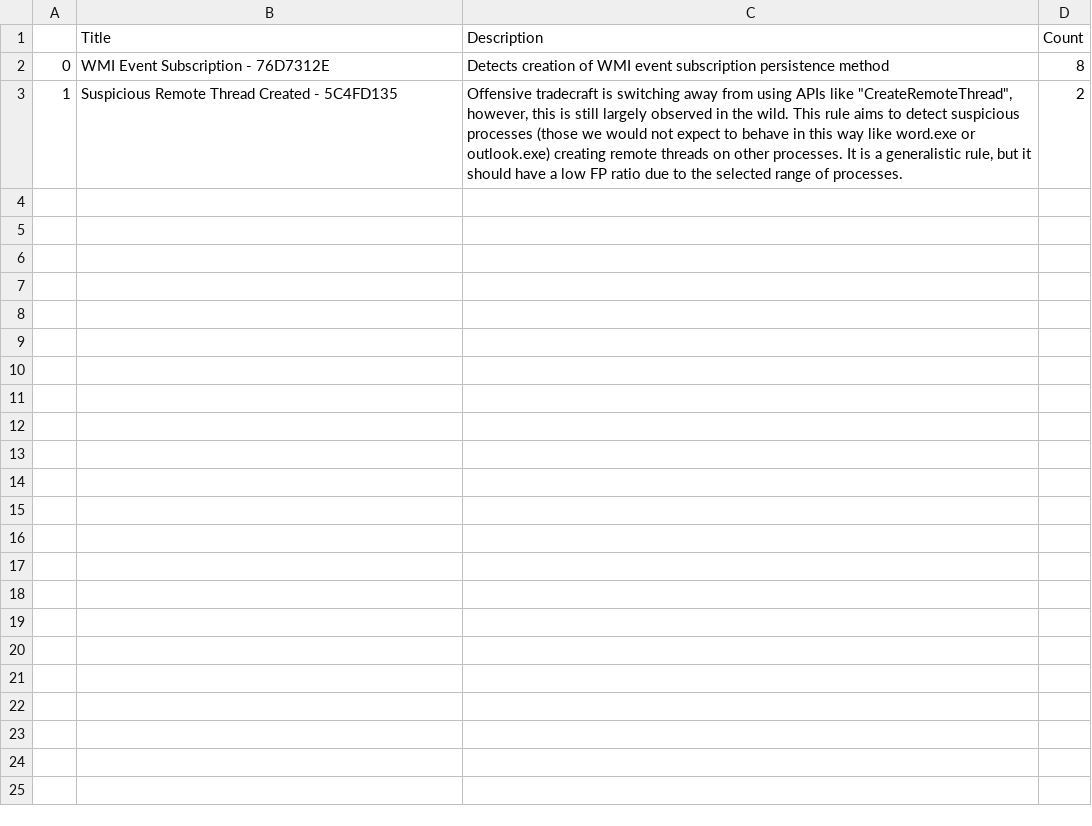
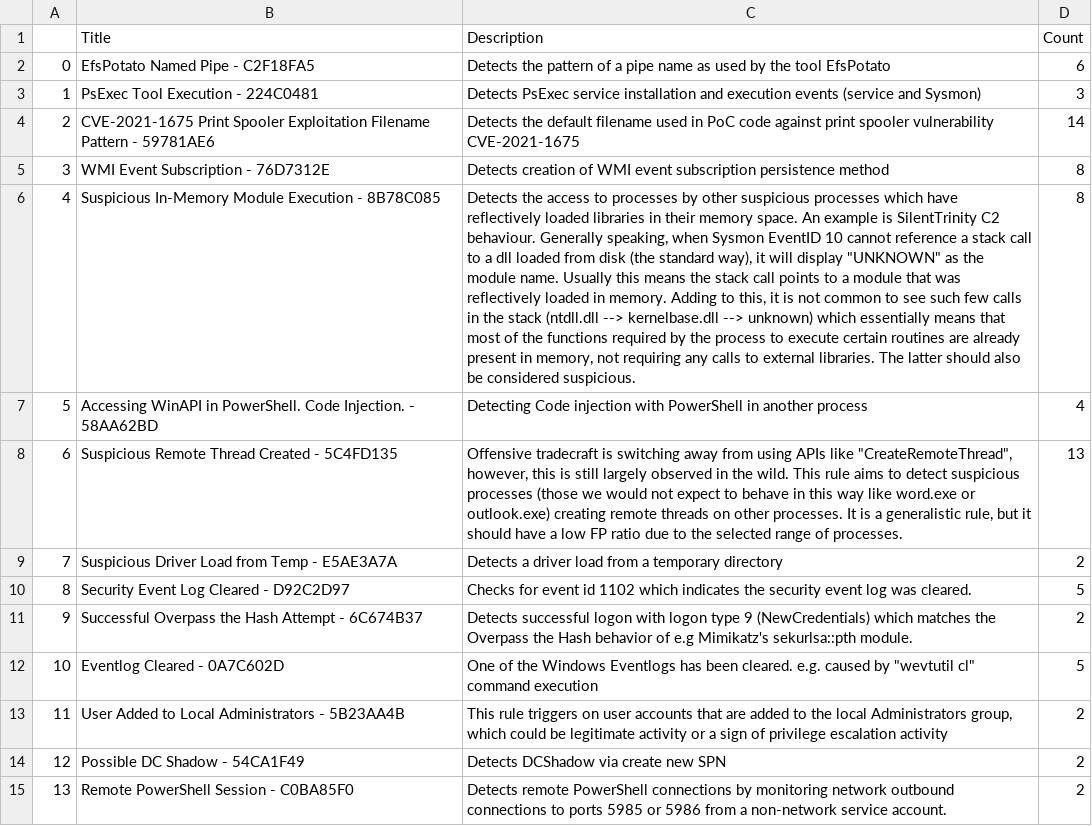
Before and after one commit to Lyc4on/EvtXHunt, a CSV file: temp/sub/Summary.csv, drawn as a sheet; addresses are those after the commit; the diff names each change by its address in the sheet, - before the commit and + after, or states it on an @@ line.

```diff
--- a/temp/sub/Summary.csv
+++ b/temp/sub/Summary.csv
+row 2: 0 | EfsPotato Named Pipe - C2F18FA5 | Detects the pattern of a pipe name as used by the tool EfsPotato | 6
+row 3: 1 | PsExec Tool Execution - 224C0481 | Detects PsExec service installation and execution events (service and Sysmon) | 3
+row 4: 2 | CVE-2021-1675 Print Spooler Exploitation Filename Pattern - 59781AE6 | Detects the default filename used in PoC code against print spooler vulnerability CVE-2021-1675 | 14
-A5: 0
+A5: 3
+row 6: 4 | Suspicious In-Memory Module Execution - 8B78C085 | Detects the access to processes by other suspicious processes which have reflectively loaded libraries in their memory space. An example is SilentTrinity C2 behaviour. Generally speaking, when Sysmon EventID 10 cannot reference a stack call to a dll loaded from disk (the standard way), it will display "UNKNOWN" as the module name. Usually this means the stack call points to a module that was reflectively loaded in memory. Adding to this, it is not common to see such few calls in the stack (ntdll.dll --> kernelbase.dll --> unknown) which essentially means that most of the functions required by the process to execute certain routines are already present in memory, not requiring any calls to external libraries. The latter should also be considered suspicious. | 8
+row 7: 5 | Accessing WinAPI in PowerShell. Code Injection. - 58AA62BD | Detecting Code injection with PowerShell in another process | 4
-A8: 1
+A8: 6
-D8 (Count): 2
+D8 (Count): 13
+row 9: 7 | Suspicious Driver Load from Temp - E5AE3A7A | Detects a driver load from a temporary directory | 2
+row 10: 8 | Security Event Log Cleared - D92C2D97 | Checks for event id 1102 which indicates the security event log was cleared. | 5
+row 11: 9 | Successful Overpass the Hash Attempt - 6C674B37 | Detects successful logon with logon type 9 (NewCredentials) which matches the Overpass the Hash behavior of e.g Mimikatz's sekurlsa::pth module. | 2
+row 12: 10 | Eventlog Cleared - 0A7C602D | One of the Windows Eventlogs has been cleared. e.g. caused by "wevtutil cl" command execution | 5
+row 13: 11 | User Added to Local Administrators - 5B23AA4B | This rule triggers on user accounts that are added to the local Administrators group, which could be legitimate activity or a sign of privilege escalation activity | 2
+row 14: 12 | Possible DC Shadow - 54CA1F49 | Detects DCShadow via create new SPN | 2
+row 15: 13 | Remote PowerShell Session - C0BA85F0 | Detects remote PowerShell connections by monitoring network outbound connections to ports 5985 or 5986 from a non-network service account. | 2
```
Also changed, not shown: logs.csv, temp/sub/WMI Event Subscription - 76D7312E.csv, 30 other files.
